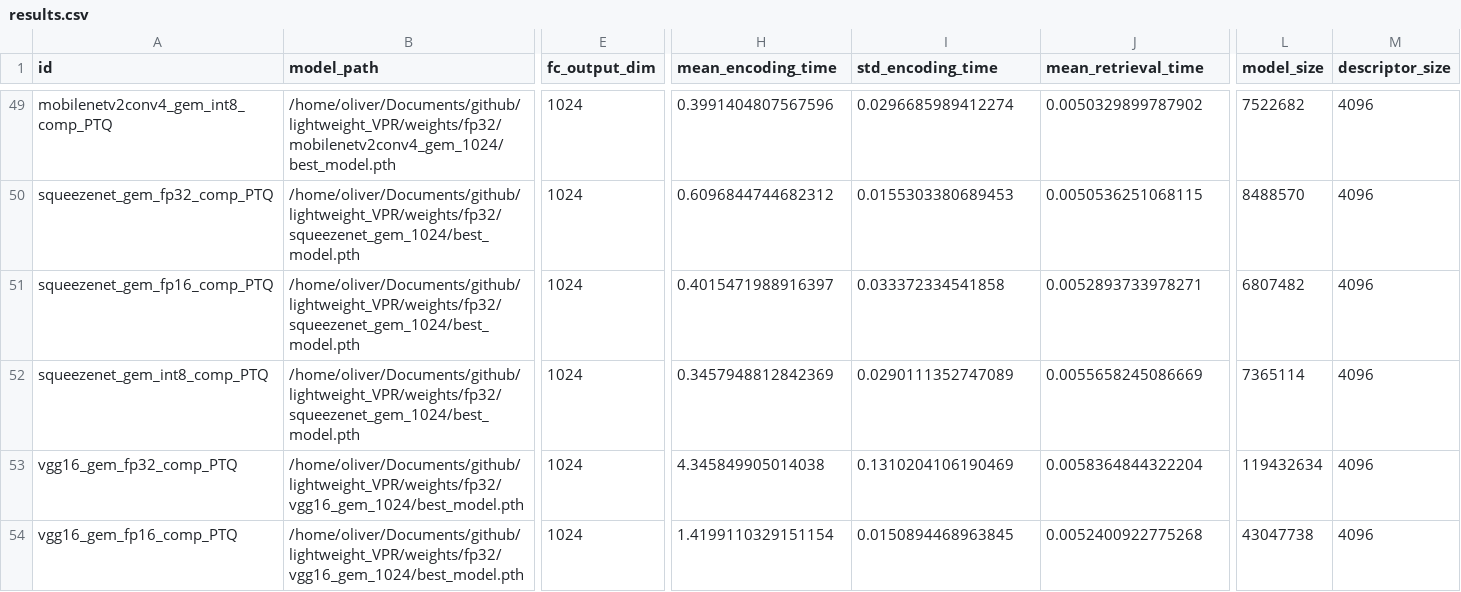
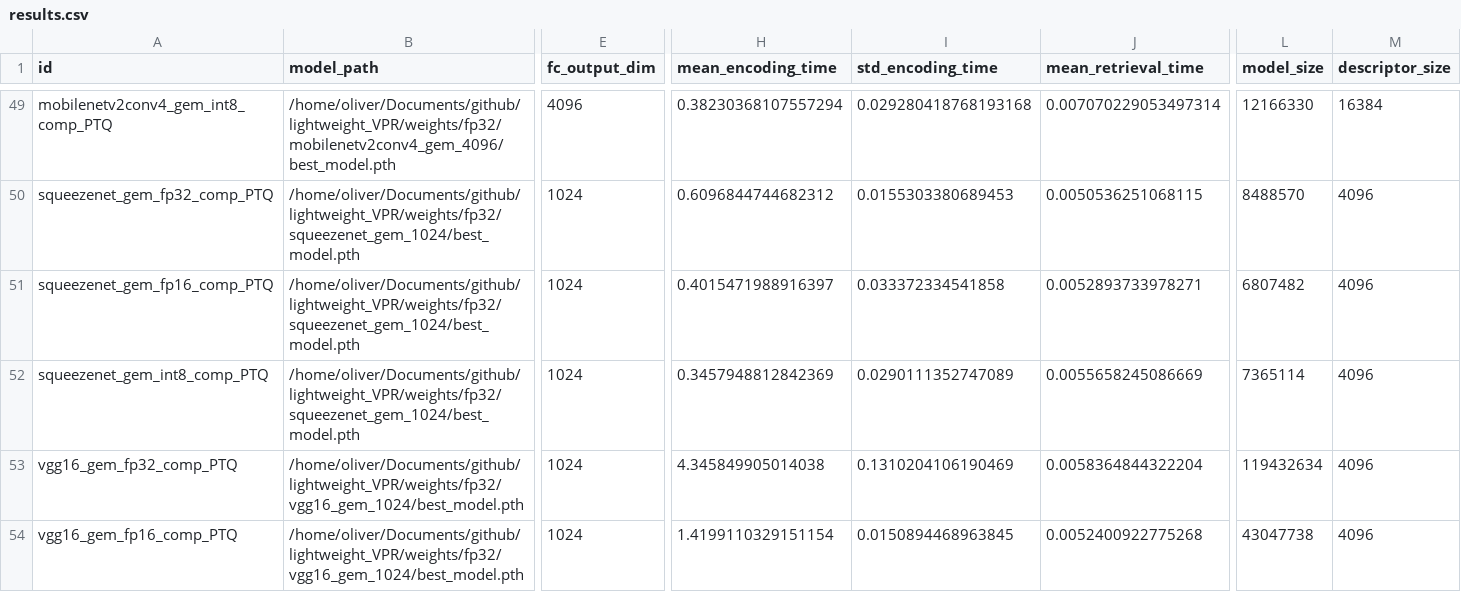
Before and after one commit to OliverGrainge/lightweight_VPR, a CSV file: results.csv, drawn as a sheet; only a part is shown, gaps mark what is left out; the diff covers the shown part only; the diff names each change by its address in the sheet, - before the commit and + after, or states it on an @@ line.

```diff
--- a/results.csv
+++ b/results.csv
-B49 (model_path): /home/oliver/Documents/github/lightweight_VPR/weights/fp32/mobilenetv2conv4_gem_1024/best_model.pth
+B49 (model_path): /home/oliver/Documents/github/lightweight_VPR/weights/fp32/mobilenetv2conv4_gem_4096/best_model.pth
-E49 (fc_output_dim): 1024
+E49 (fc_output_dim): 4096
-H49 (mean_encoding_time): 0.3991404807567596
+H49 (mean_encoding_time): 0.38230368107557294
-I49 (std_encoding_time): 0.0296685989412274
+I49 (std_encoding_time): 0.029280418768193168
-J49 (mean_retrieval_time): 0.0050329899787902
+J49 (mean_retrieval_time): 0.007070229053497314
-L49 (model_size): 7522682
+L49 (model_size): 12166330
-M49 (descriptor_size): 4096
+M49 (descriptor_size): 16384
```
Also changed, not shown: 29 edited cells elsewhere in this file.
